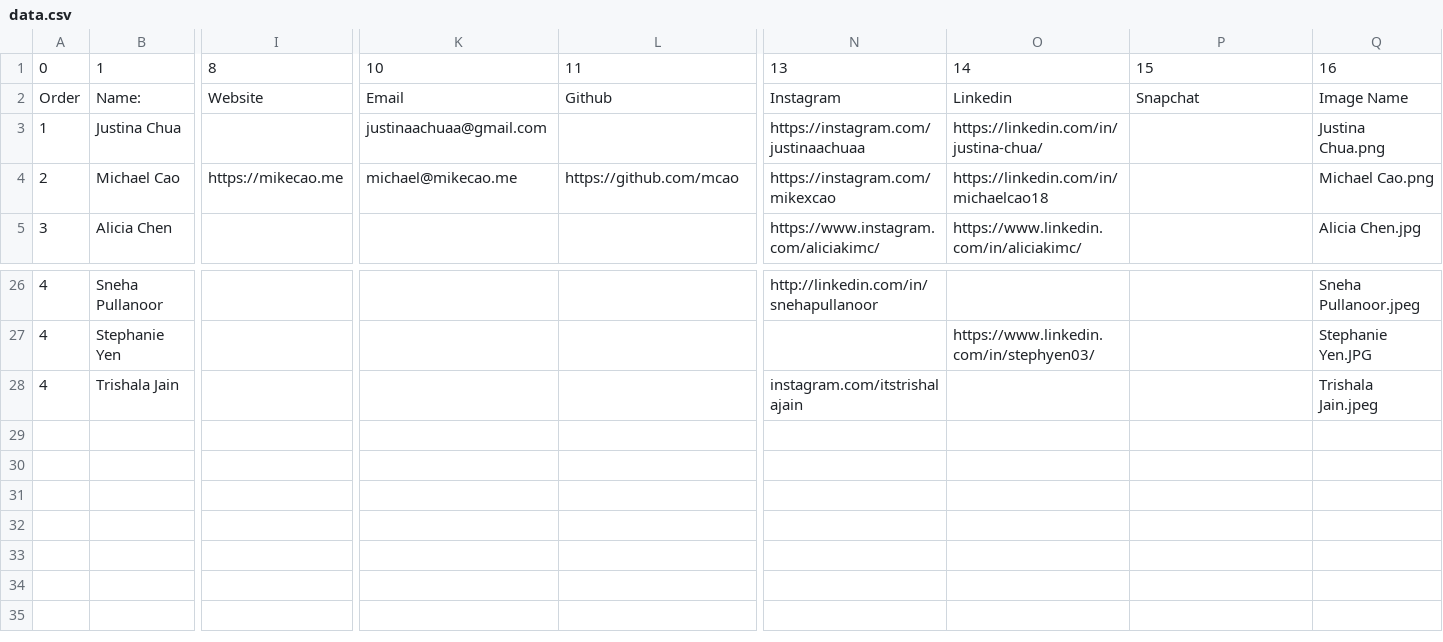
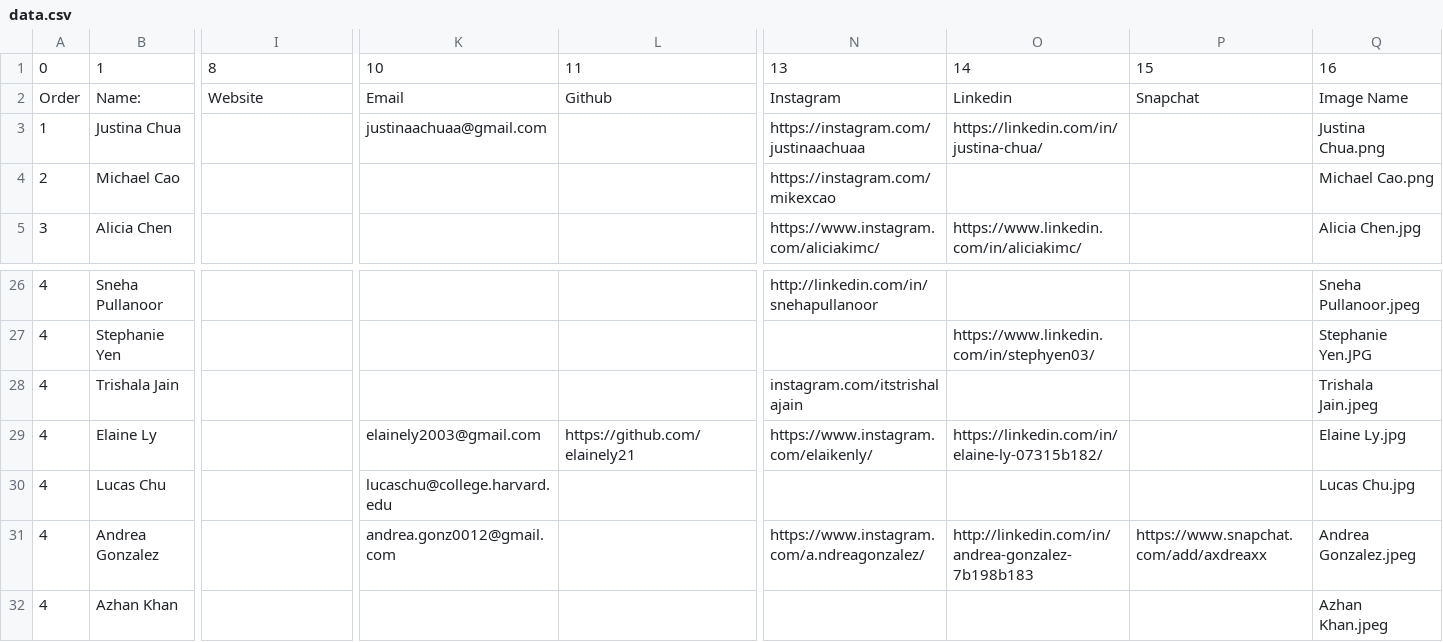
Before and after one commit to hax-org/website, a CSV file: parse/data.csv, drawn as a sheet; only a part is shown, gaps mark what is left out; rows hold the shown columns only; the diff names each change by its address in the sheet, - before the commit and + after, or states it on an @@ line.

```diff
--- a/parse/data.csv
+++ b/parse/data.csv
-I4: https://mikecao.me
+I4: (empty)
-K4: michael@mikecao.me
+K4: (empty)
-L4: https://github.com/mcao
+L4: (empty)
-O4: https://linkedin.com/in/michaelcao18
+O4: (empty)
+row 29: 4 | Elaine Ly |  | elainely2003@gmail.com | https://github.com/elainely21 | https://www.instagram.com/elaikenly/ | https://linkedin.com/in/elaine-ly-07315b182/ |  | Elaine Ly.jpg
+row 30: 4 | Lucas Chu |  | lucaschu@college.harvard.edu |  |  |  |  | Lucas Chu.jpg
+row 31: 4 | Andrea Gonzalez |  | andrea.gonz0012@gmail.com |  | https://www.instagram.com/a.ndreagonzalez/ | http://linkedin.com/in/andrea-gonzalez-7b198b183 | https://www.snapchat.com/add/axdreaxx | Andrea Gonzalez.jpeg
+row 32: 4 | Azhan Khan |  |  |  |  |  |  | Azhan Khan.jpeg
```
Also changed, not shown: 9 other files.
